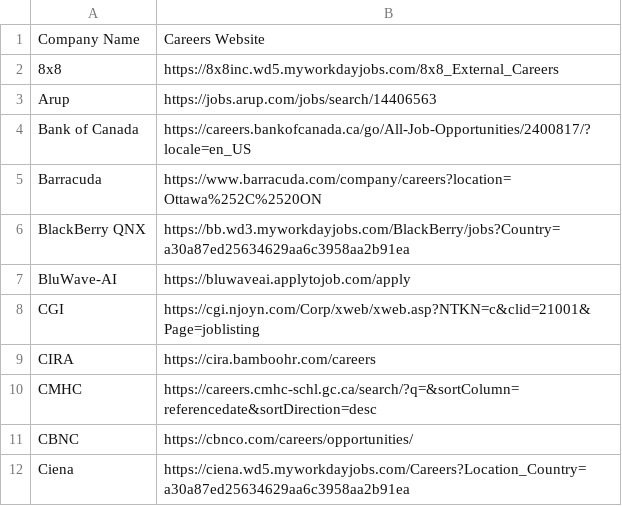
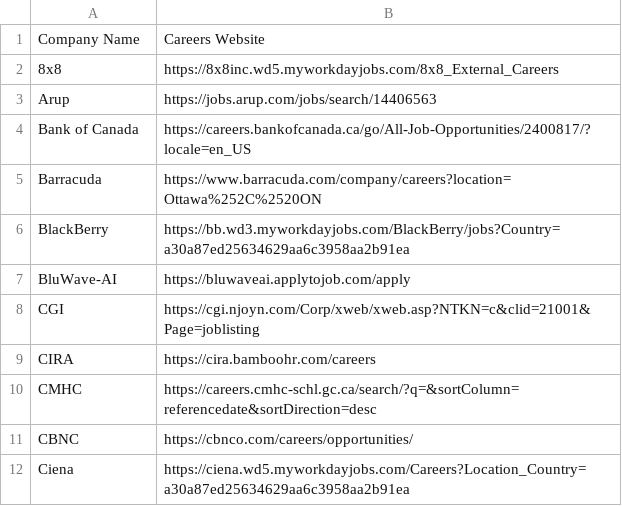
Before and after one commit to TeriakiSauce/Ottechwa, a CSV file: websites.csv, drawn as a sheet; only a part is shown.

```diff
--- a/websites.csv
+++ b/websites.csv
@@ -5,3 +5,3 @@ Bank of Canada,https://careers.bankofcanada.ca/go/All-Job-Opportunities/2400817/
 Barracuda,https://www.barracuda.com/company/careers?location=Ottawa%252C%2520ON
-BlackBerry QNX,https://bb.wd3.myworkdayjobs.com/BlackBerry/jobs?Country=a30a87ed25634629aa6c3958aa2b91ea
+BlackBerry,https://bb.wd3.myworkdayjobs.com/BlackBerry/jobs?Country=a30a87ed25634629aa6c3958aa2b91ea
 BluWave-AI,https://bluwaveai.applytojob.com/apply
```
Also changed, not shown: 2 other files.
